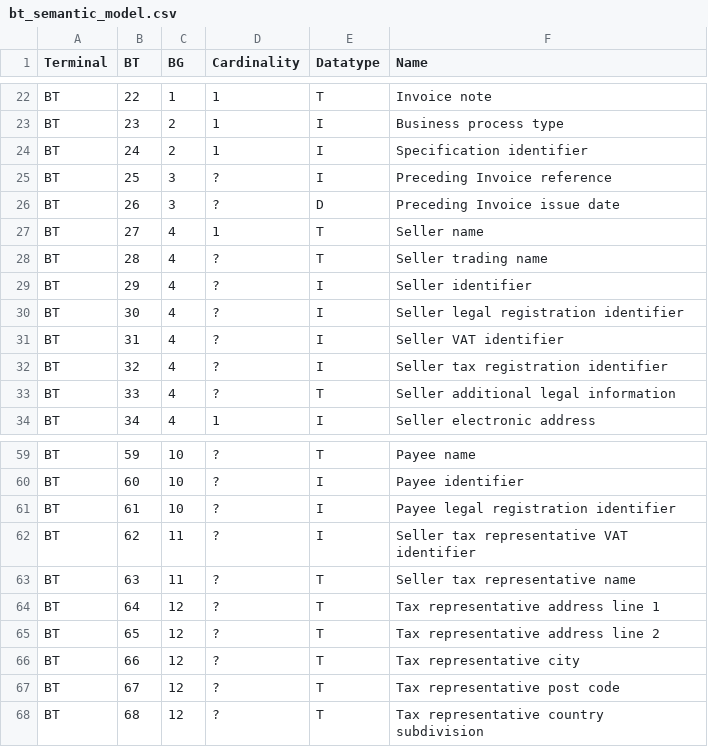
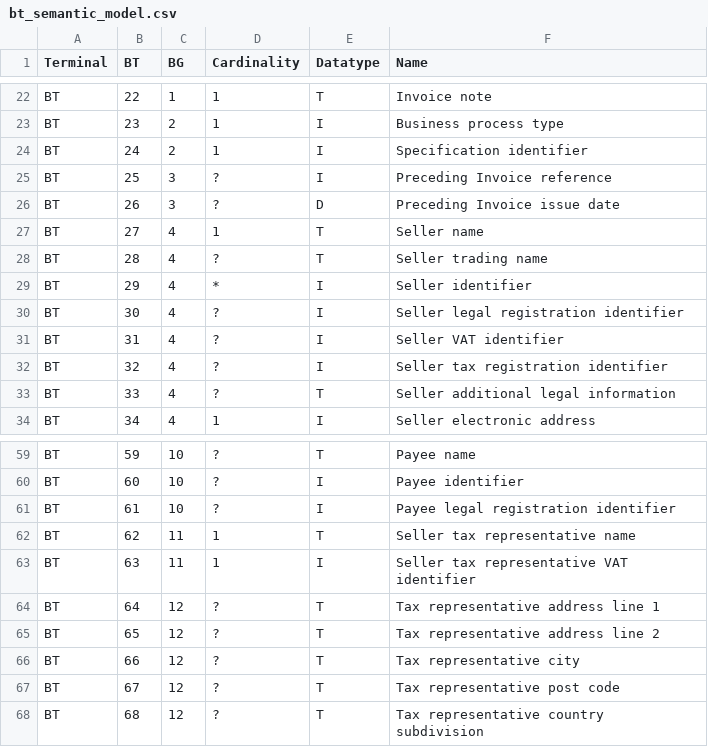
Before and after one commit to bobbl/gaul, a CSV file: semantic_model/bt_semantic_model.csv, drawn as a sheet; only a part is shown, gaps mark what is left out.

```diff
--- a/semantic_model/bt_semantic_model.csv
+++ b/semantic_model/bt_semantic_model.csv
@@ -28,3 +28,3 @@ BT,27,4,1,T,Seller name
 BT,28,4,?,T,Seller trading name
-BT,29,4,?,I,Seller identifier
+BT,29,4,*,I,Seller identifier
 BT,30,4,?,I,Seller legal registration identifier
@@ -61,4 +61,4 @@ BT,60,10,?,I,Payee identifier
 BT,61,10,?,I,Payee legal registration identifier
-BT,62,11,?,I,Seller tax representative VAT identifier
-BT,63,11,?,T,Seller tax representative name
+BT,62,11,1,T,Seller tax representative name
+BT,63,11,1,I,Seller tax representative VAT identifier
 BT,64,12,?,T,Tax representative address line 1
```
Also changed, not shown: 1 other file.
